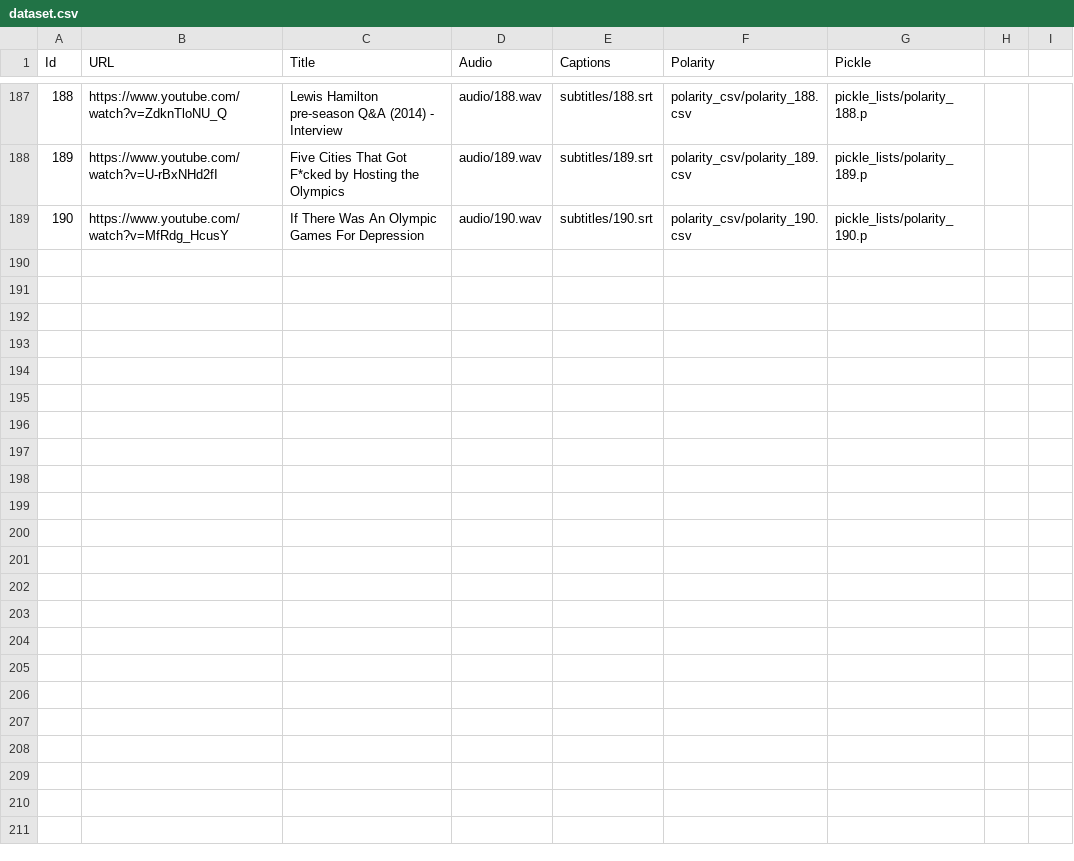
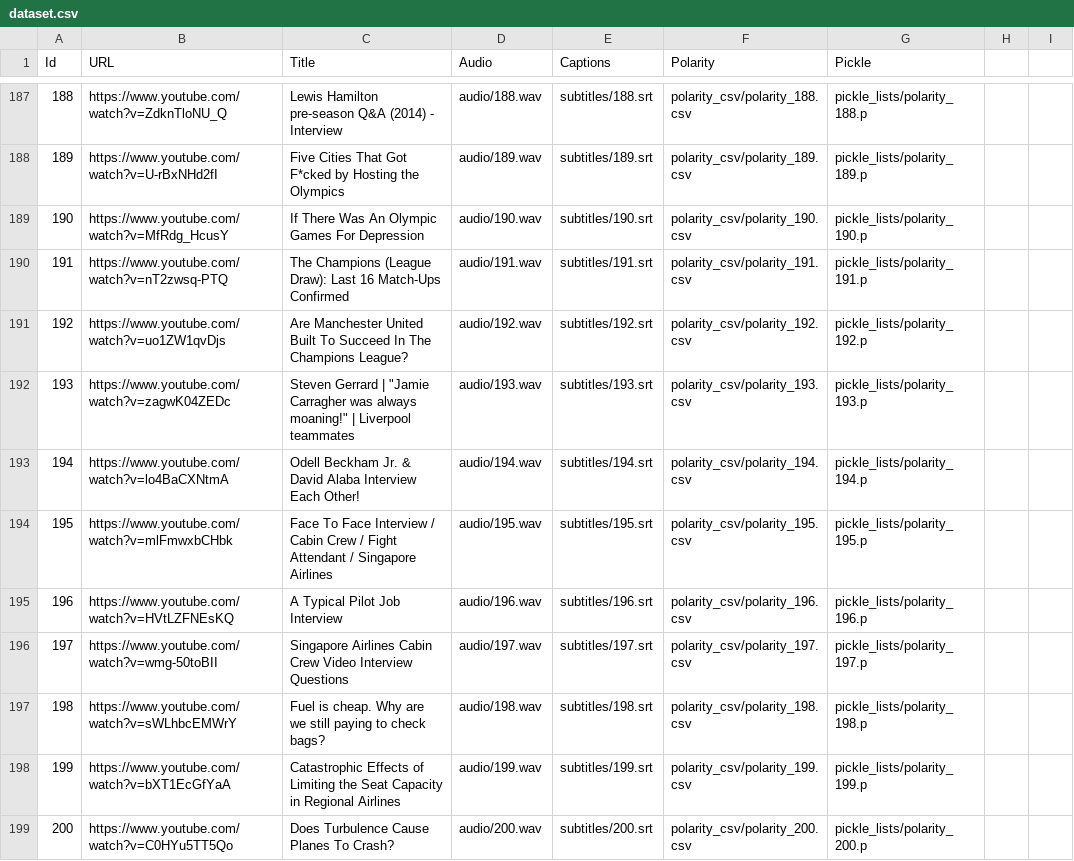
Before and after one commit to salevizo/multimodal_audio, a CSV file: dataset.csv, drawn as a sheet; only a part is shown, gaps mark what is left out.

Commit message:
Update dataset.csv

```diff
--- a/dataset.csv
+++ b/dataset.csv
@@ -189 +189,11 @@ Id,URL,Title,Audio,Captions,Polarity,Pickle
 190,https://www.youtube.com/watch?v=MfRdg_HcusY, If There Was An Olympic Games For Depression, audio/190.wav,subtitles/190.srt,polarity_csv/polarity_190.csv,pickle_lists/polarity_190.p
+191, https://www.youtube.com/watch?v=nT2zwsq-PTQ, The Champions (League Draw): Last 16 Match-Ups Confirmed,audio/191.wav,subtitles/191.srt,polarity_csv/polarity_191.csv,pickle_lists/polarity_191.p
+192,https://www.youtube.com/watch?v=uo1ZW1qvDjs, Are Manchester United Built To Succeed In The Champions League?,audio/192.wav,subtitles/192.srt,polarity_csv/polarity_192.csv,pickle_lists/polarity_192.p
+193,https://www.youtube.com/watch?v=zagwK04ZEDc,Steven Gerrard | "Jamie Carragher was always moaning!" | Liverpool teammates,audio/193.wav,subtitles/193.srt,polarity_csv/polarity_193.csv,pickle_lists/polarity_193.p
+194,https://www.youtube.com/watch?v=lo4BaCXNtmA,Odell Beckham Jr. & David Alaba Interview Each Other! ,audio/194.wav,subtitles/194.srt,polarity_csv/polarity_194.csv,pickle_lists/polarity_194.p
+195,https://www.youtube.com/watch?v=mlFmwxbCHbk,Face To Face Interview / Cabin Crew / Fight Attendant / Singapore Airlines,audio/195.wav,subtitles/195.srt,polarity_csv/polarity_195.csv,pickle_lists/polarity_195.p
+196,https://www.youtube.com/watch?v=HVtLZFNEsKQ,A Typical Pilot Job Interview,audio/196.wav,subtitles/196.srt,polarity_csv/polarity_196.csv,pickle_lists/polarity_196.p
+197,https://www.youtube.com/watch?v=wmg-50toBII,Singapore Airlines Cabin Crew Video Interview Questions,audio/197.wav,subtitles/197.srt,polarity_csv/polarity_197.csv,pickle_lists/polarity_197.p
+198,https://www.youtube.com/watch?v=sWLhbcEMWrY,Fuel is cheap. Why are we still paying to check bags?,audio/198.wav,subtitles/198.srt,polarity_csv/polarity_198.csv,pickle_lists/polarity_198.p
+199,https://www.youtube.com/watch?v=bXT1EcGfYaA,Catastrophic Effects of Limiting the Seat Capacity in Regional Airlines,audio/199.wav,subtitles/199.srt,polarity_csv/polarity_199.csv,pickle_lists/polarity_199.p
+200,https://www.youtube.com/watch?v=C0HYu5TT5Qo,Does Turbulence Cause Planes To Crash?,audio/200.wav,subtitles/200.srt,polarity_csv/polarity_200.csv,pickle_lists/polarity_200.p
```
